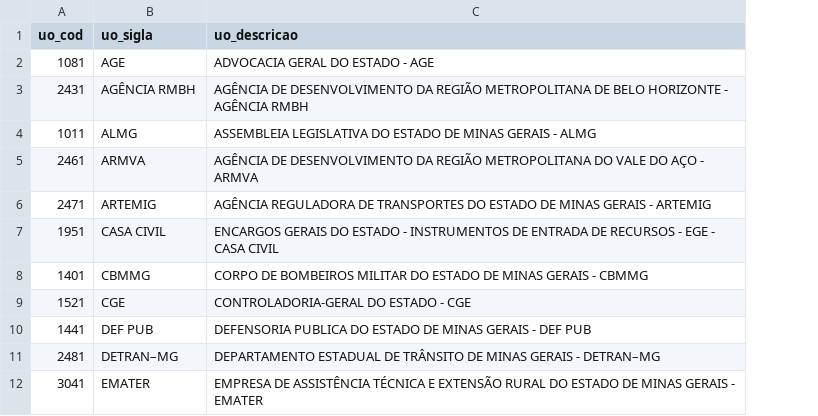
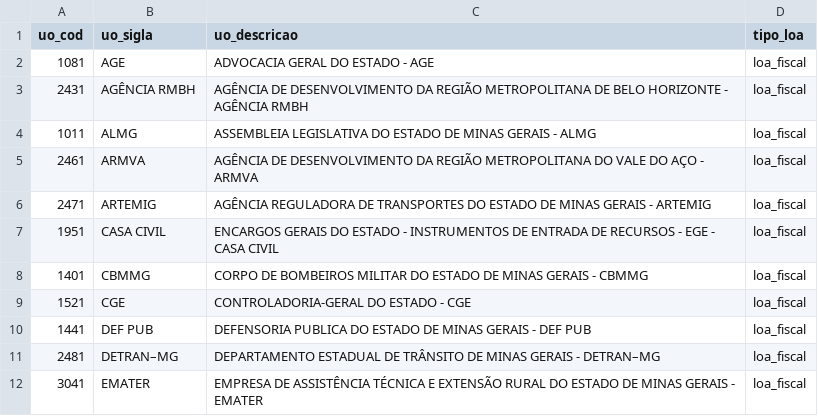
Before and after one commit to vivigoncalvesportonascimento/painel-ppag-loa-2027, a CSV file: auxiliares/auxiliar_uo.csv, drawn as a sheet; only a part is shown; the diff names each change by its address in the sheet, - before the commit and + after, or states it on an @@ line.

Commit message:
Atualiza tab auxiliar uo para identificar se é orçamento fiscal ou de investimentos

```diff
--- a/auxiliares/auxiliar_uo.csv
+++ b/auxiliares/auxiliar_uo.csv
+column D (tipo_loa), rows 2-12: all loa_fiscal
```
